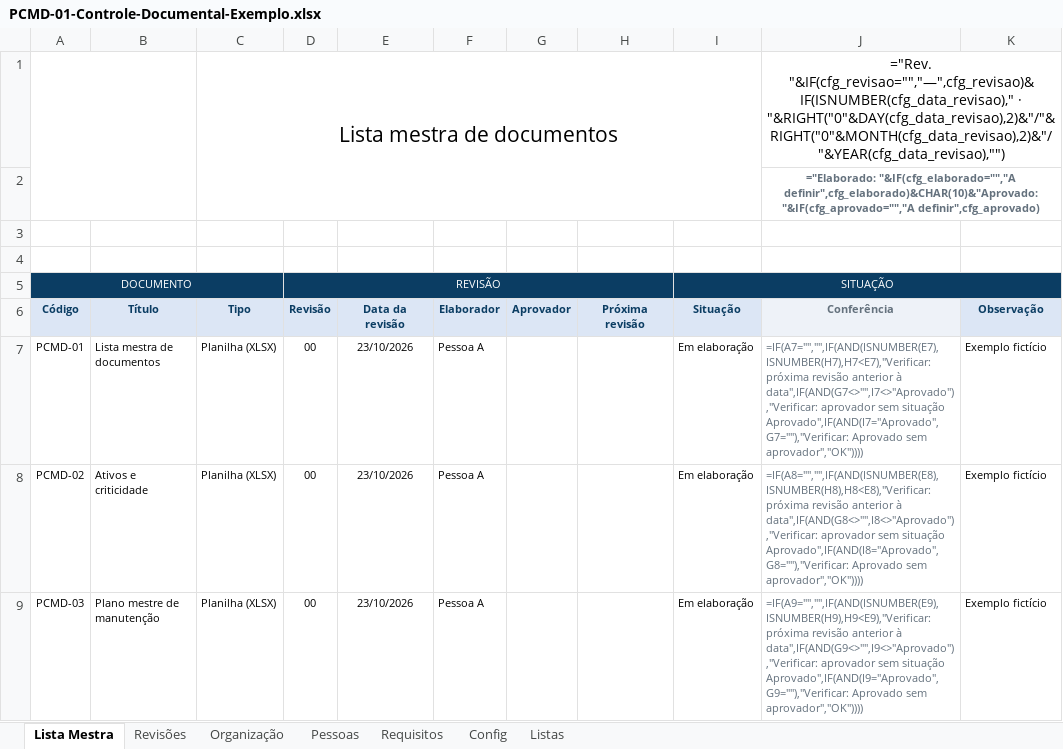
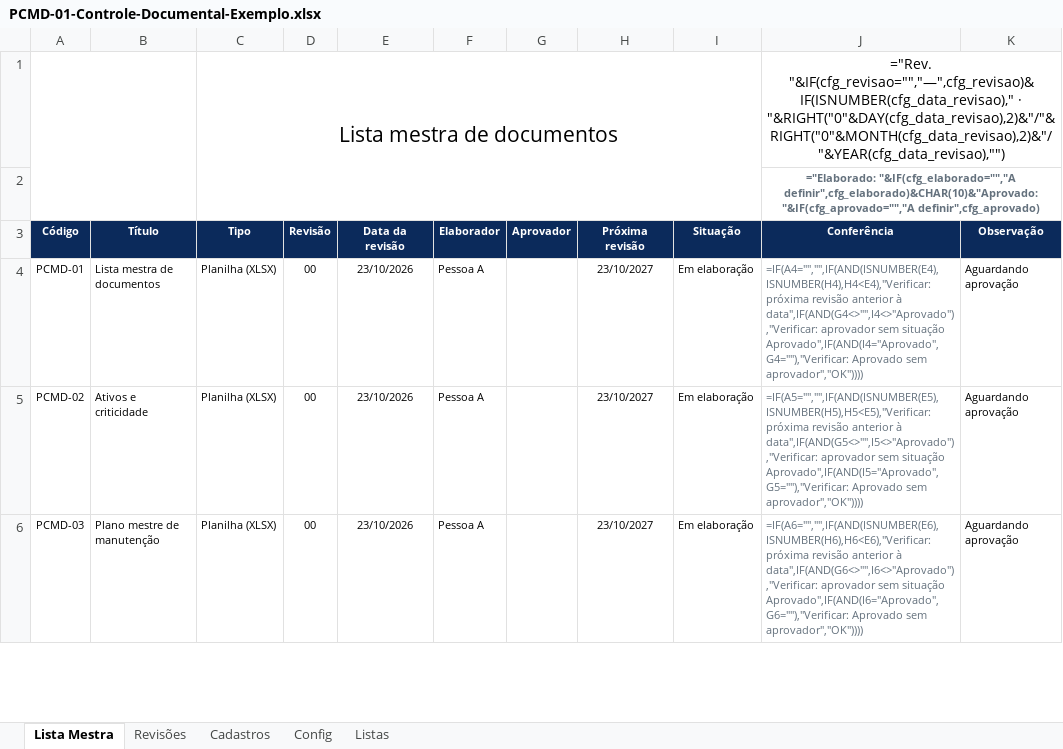
Before and after one commit to td9251156-creator/pcm-direto, an Excel workbook: public/modelos/PCMD-01-Controle-Documental-Exemplo.xlsx, sheet Lista Mestra, drawn as a sheet; only a part is shown; values as stored, in another font and other column widths than the file's, no borders; formulas without a stored value are shown as written; charts and pictures and conditional formats not drawn; removed rows and columns are numbered as before the commit, all else as after; the diff covers the shown part only; the diff names each change by its address in the sheet, - before the commit and + after, or states it on an @@ line.

```diff
--- a/public/modelos/PCMD-01-Controle-Documental-Exemplo.xlsx (sheet Lista Mestra)
+++ b/public/modelos/PCMD-01-Controle-Documental-Exemplo.xlsx (sheet Lista Mestra)
-sheet tab: Organização
+sheet tab: Cadastros
-sheet tab: Pessoas
-sheet tab: Requisitos
-row 3: (empty)
-row 4: (empty)
-row 5: DOCUMENTO |  |  | REVISÃO |  |  |  |  | SITUAÇÃO
@@ A3:I3 fill: #DCE6F5 → #0B2A5B, text colour: #0B3D63 → #FFFFFF @@
@@ J3 fill: #EEF2F8 → #0B2A5B, text colour: #64717D → #FFFFFF @@
@@ K3 fill: #DCE6F5 → #0B2A5B, text colour: #0B3D63 → #FFFFFF @@
-H4:H6: (empty)
+H4:H6: 23/10/2027
-J4: =IF(A7="","",IF(AND(ISNUMBER(E7),ISNUMBER(H7),H7<E7),"Verificar: próxima revisão anterior à data",IF(AND(G7<>"",I7<>"Aprovado"),"Verificar: aprovador sem situação Aprovado",IF(AND(I7="Aprovado",G7=""),"Verificar: Aprovado sem…
+J4: =IF(A4="","",IF(AND(ISNUMBER(E4),ISNUMBER(H4),H4<E4),"Verificar: próxima revisão anterior à data",IF(AND(G4<>"",I4<>"Aprovado"),"Verificar: aprovador sem situação Aprovado",IF(AND(I4="Aprovado",G4=""),"Verificar: Aprovado sem…
-K4:K6: Exemplo fictício
+K4:K6: Aguardando aprovação
-J5: =IF(A8="","",IF(AND(ISNUMBER(E8),ISNUMBER(H8),H8<E8),"Verificar: próxima revisão anterior à data",IF(AND(G8<>"",I8<>"Aprovado"),"Verificar: aprovador sem situação Aprovado",IF(AND(I8="Aprovado",G8=""),"Verificar: Aprovado sem…
+J5: =IF(A5="","",IF(AND(ISNUMBER(E5),ISNUMBER(H5),H5<E5),"Verificar: próxima revisão anterior à data",IF(AND(G5<>"",I5<>"Aprovado"),"Verificar: aprovador sem situação Aprovado",IF(AND(I5="Aprovado",G5=""),"Verificar: Aprovado sem…
-J6: =IF(A9="","",IF(AND(ISNUMBER(E9),ISNUMBER(H9),H9<E9),"Verificar: próxima revisão anterior à data",IF(AND(G9<>"",I9<>"Aprovado"),"Verificar: aprovador sem situação Aprovado",IF(AND(I9="Aprovado",G9=""),"Verificar: Aprovado sem…
+J6: =IF(A6="","",IF(AND(ISNUMBER(E6),ISNUMBER(H6),H6<E6),"Verificar: próxima revisão anterior à data",IF(AND(G6<>"",I6<>"Aprovado"),"Verificar: aprovador sem situação Aprovado",IF(AND(I6="Aprovado",G6=""),"Verificar: Aprovado sem…
```
Also changed, not shown: 3 added rows, 3 removed rows and 12 edited cells elsewhere in this sheet, sheet Cadastros, sheet Config, sheet Revisões, sheet Listas, charts or pictures, public/modelos/PCMD-01-Controle-Documental.xlsx, public/modelos/PCMD-02-Ativos-Criticidade-Exemplo.xlsx, 36 other files.
